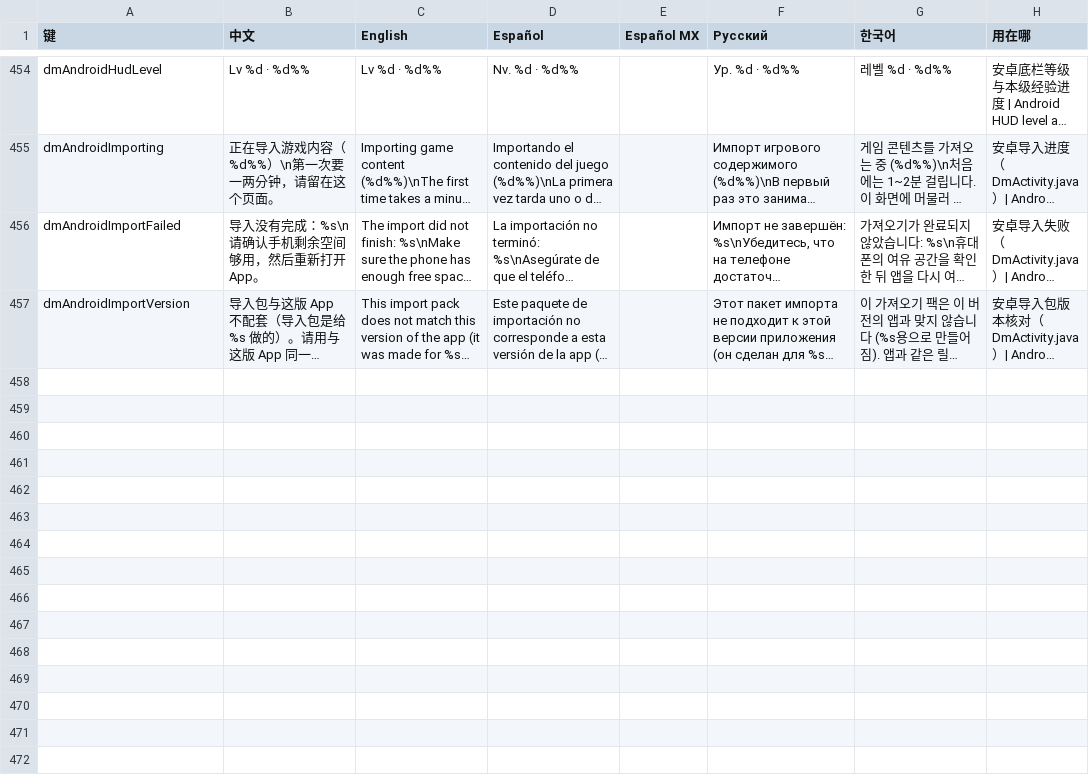
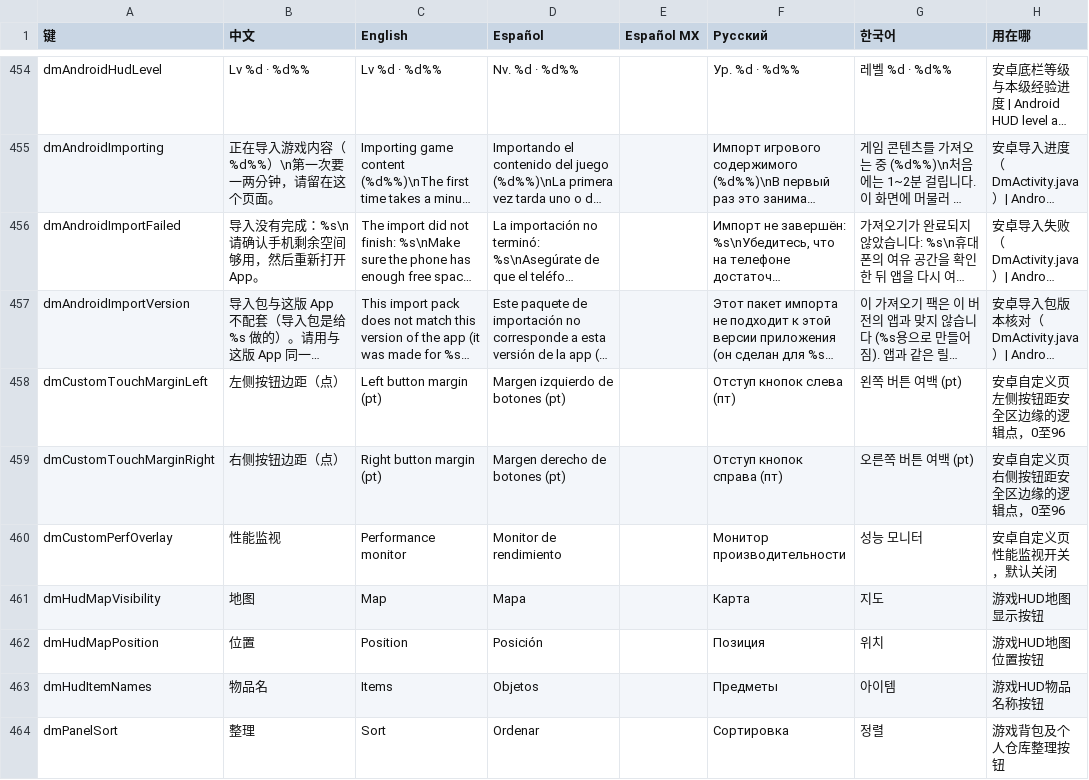
Before and after one commit to niesj-n/d2r-mobile, a TSV file: dm/i18n/ui_text.tsv, drawn as a sheet; only a part is shown, gaps mark what is left out; long unchanged cells end in …; the diff names each change by its address in the sheet, - before the commit and + after, or states it on an @@ line.

Commit message:
feat(android): move touch margins and monitor into Custom settings

```diff
--- a/dm/i18n/ui_text.tsv
+++ b/dm/i18n/ui_text.tsv
+row 458: dmCustomTouchMarginLeft | 左侧按钮边距（点） | Left button margin (pt) | Margen izquierdo de botones (pt) |  | Отступ кнопок слева (пт) | 왼쪽 버튼 여백 (pt) | 安卓自定义页左侧按钮距安全区边缘的逻辑点，0至96
+row 459: dmCustomTouchMarginRight | 右侧按钮边距（点） | Right button margin (pt) | Margen derecho de botones (pt) |  | Отступ кнопок справа (пт) | 오른쪽 버튼 여백 (pt) | 安卓自定义页右侧按钮距安全区边缘的逻辑点，0至96
+row 460: dmCustomPerfOverlay | 性能监视 | Performance monitor | Monitor de rendimiento |  | Монитор производительности | 성능 모니터 | 安卓自定义页性能监视开关，默认关闭
+row 461: dmHudMapVisibility | 地图 | Map | Mapa |  | Карта | 지도 | 游戏HUD地图显示按钮
+row 462: dmHudMapPosition | 位置 | Position | Posición |  | Позиция | 위치 | 游戏HUD地图位置按钮
+row 463: dmHudItemNames | 物品名 | Items | Objetos |  | Предметы | 아이템 | 游戏HUD物品名称按钮
+row 464: dmPanelSort | 整理 | Sort | Ordenar |  | Сортировка | 정렬 | 游戏背包及个人仓库整理按钮
```
Also changed, not shown: 7 other files.
